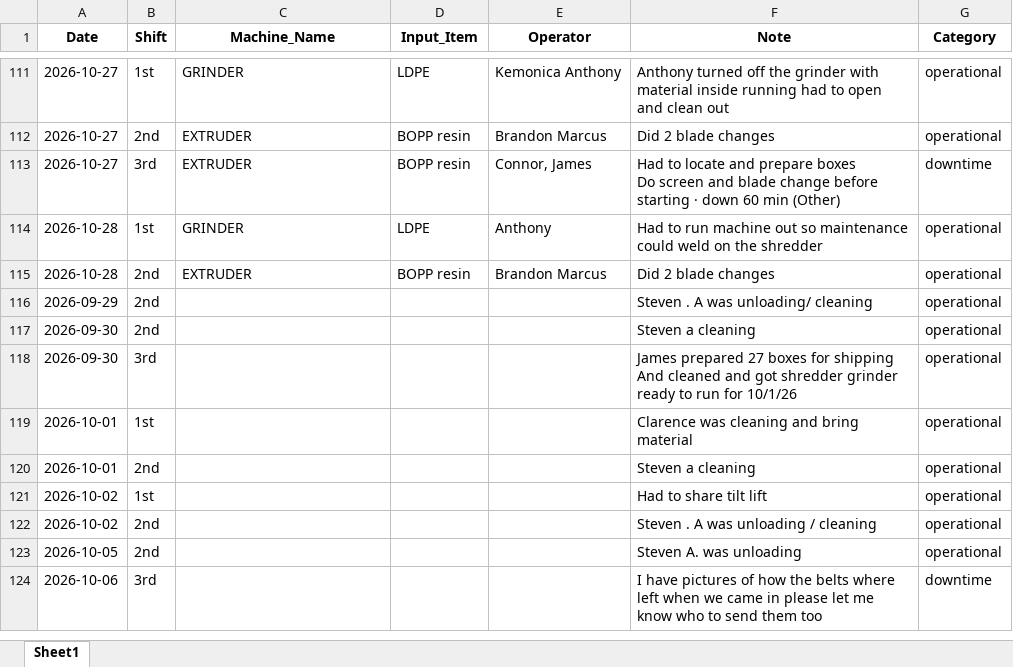
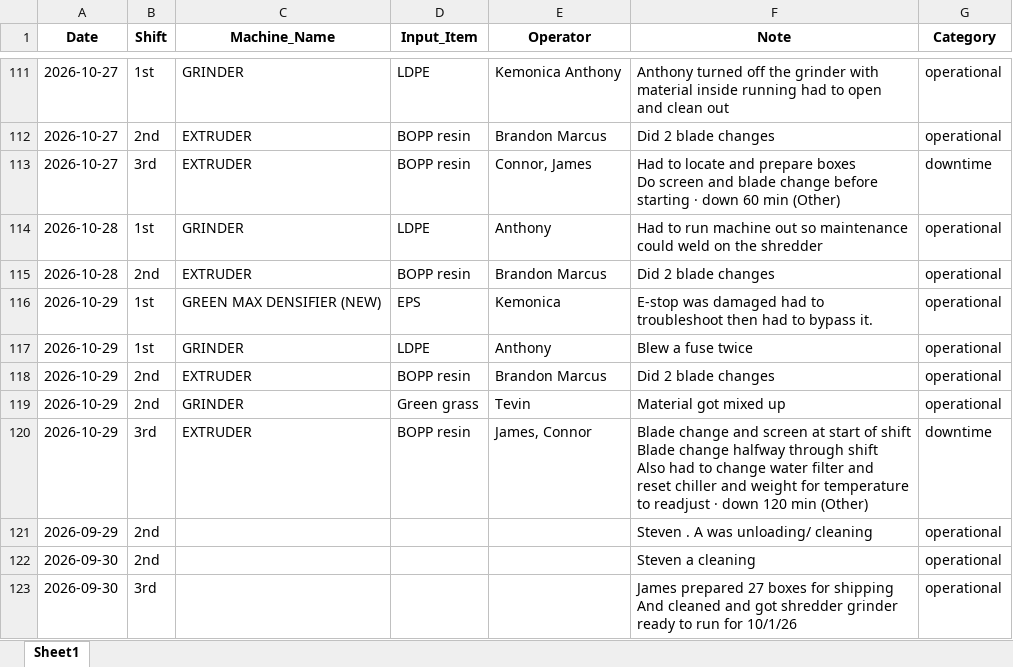
Before and after one commit to zabdulla/walton_production, an Excel workbook: data/aggregated_notes.xlsx, sheet Sheet1, drawn as a sheet; only a part is shown, gaps mark what is left out; the shorter side is filled out with more unchanged rows; values as stored, in another font and other column widths than the file's, no borders; ↵ is a line break in a cell; the diff names each change by its address in the sheet, - before the commit and + after, or states it on an @@ line.

```diff
--- a/data/aggregated_notes.xlsx (sheet Sheet1)
+++ b/data/aggregated_notes.xlsx (sheet Sheet1)
+row 116: 2026-10-29 | 1st | GREEN MAX DENSIFIER (NEW) | EPS | Kemonica | E-stop was damaged had to troubleshoot then had to bypass it. | operational
+row 117: 2026-10-29 | 1st | GRINDER | LDPE | Anthony | Blew a fuse twice | operational
+row 118: 2026-10-29 | 2nd | EXTRUDER | BOPP resin | Brandon Marcus | Did 2 blade changes | operational
+row 119: 2026-10-29 | 2nd | GRINDER | Green grass | Tevin | Material got mixed up | operational
+row 120: 2026-10-29 | 3rd | EXTRUDER | BOPP resin | James, Connor | Blade change and screen at start of shift ↵ Blade change halfway through shift ↵ Also had to change water filter and reset chiller and weight for temperature to readjust · down 120 min (Other) | downtime
```
Also changed, not shown: data/aggregated_daily_data.xlsx, 5 other files.
